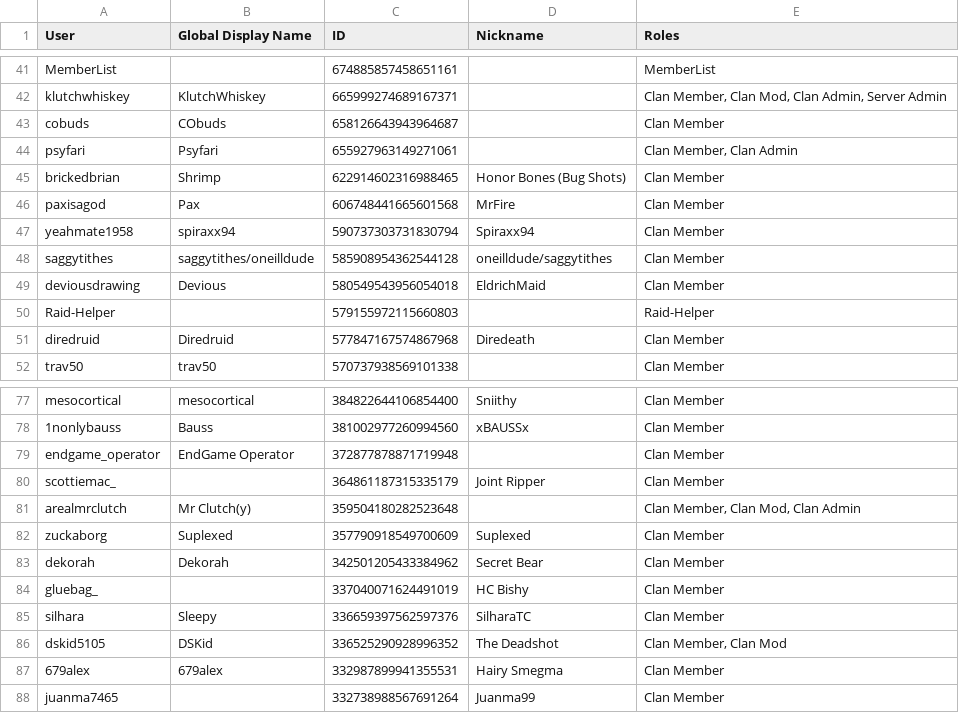
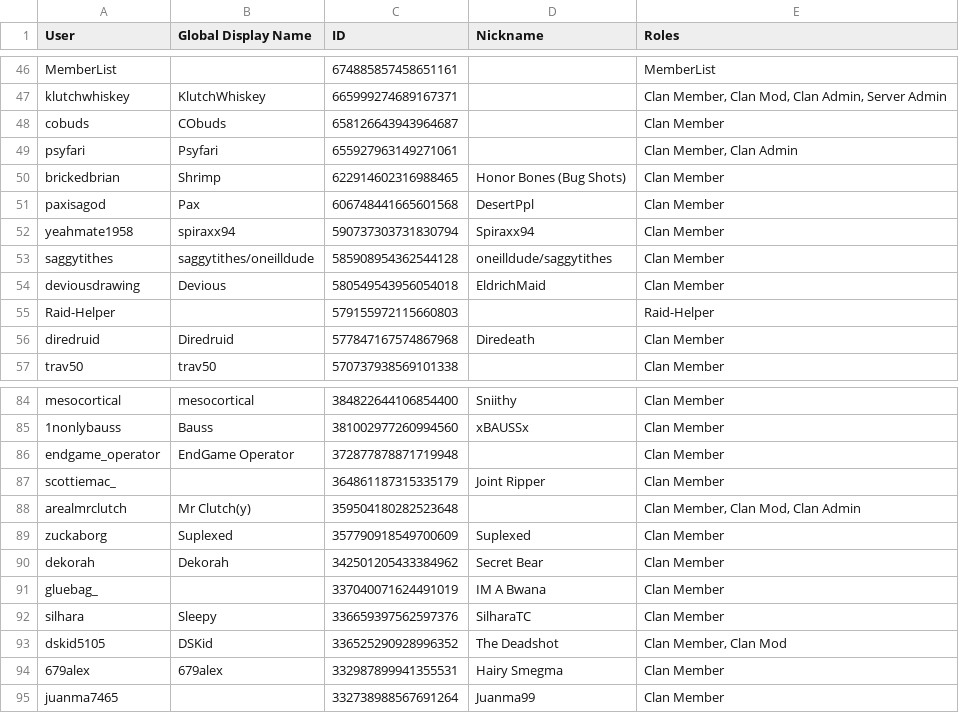
Before and after one commit to PinkyOSRS/osrs-clan-rank-sync, a CSV file: data/discord_members.csv, drawn as a sheet; only a part is shown, gaps mark what is left out; the diff covers the shown part only.

```diff
--- a/data/discord_members.csv
+++ b/data/discord_members.csv
@@ -45,3 +50,3 @@ psyfari,Psyfari,655927963149271061,,"Clan Member, Clan Admin"
 brickedbrian,Shrimp,622914602316988465,Honor Bones (Bug Shots),Clan Member
-paxisagod,Pax,606748441665601568,MrFire,Clan Member
+paxisagod,Pax,606748441665601568,DesertPpl,Clan Member
 yeahmate1958,spiraxx94,590737303731830794,Spiraxx94,Clan Member
@@ -83,3 +90,3 @@ zuckaborg,Suplexed,357790918549700609,Suplexed,Clan Member
 dekorah,Dekorah,342501205433384962,Secret Bear,Clan Member
-gluebag_,,337040071624491019,HC Bishy,Clan Member
+gluebag_,,337040071624491019,IM A Bwana,Clan Member
 silhara,Sleepy,336659397562597376,SilharaTC,Clan Member
```
Also changed, not shown: 11 added rows, 1 removed row and 2 edited cells elsewhere in this file.
